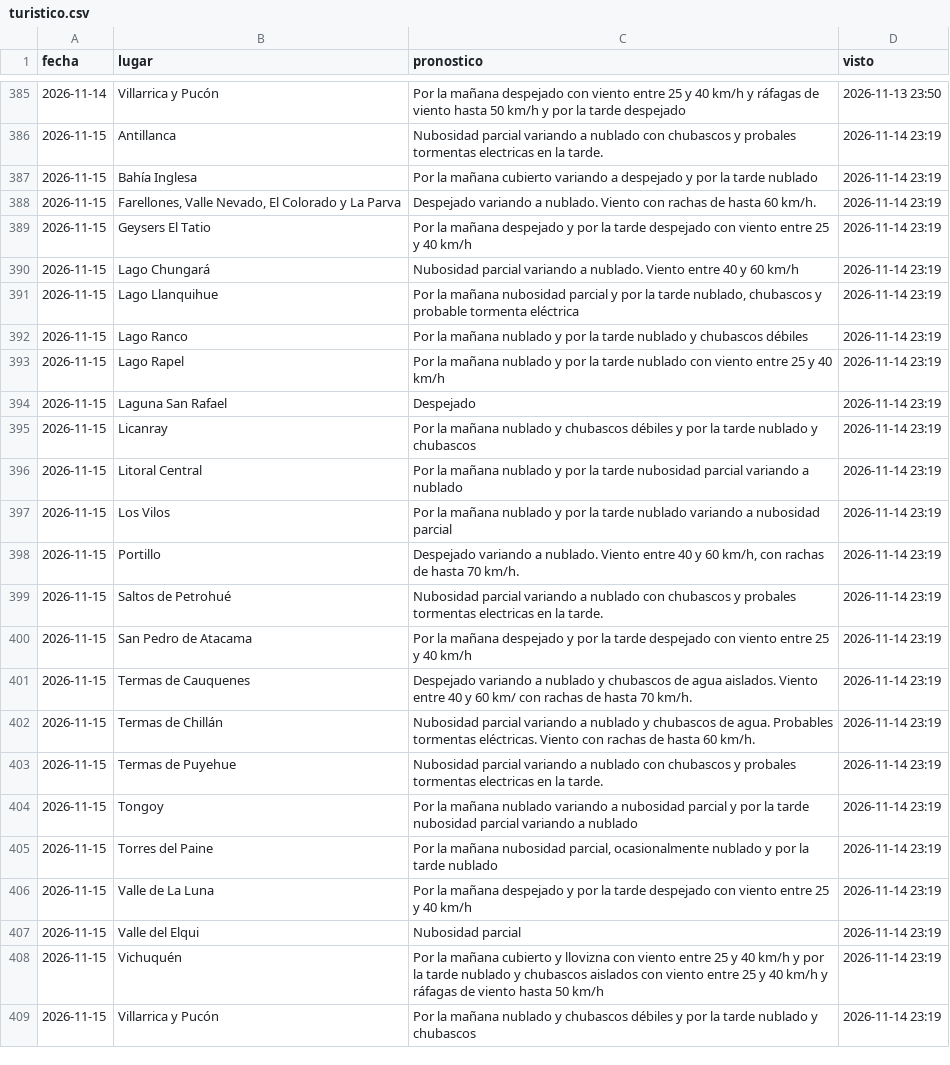
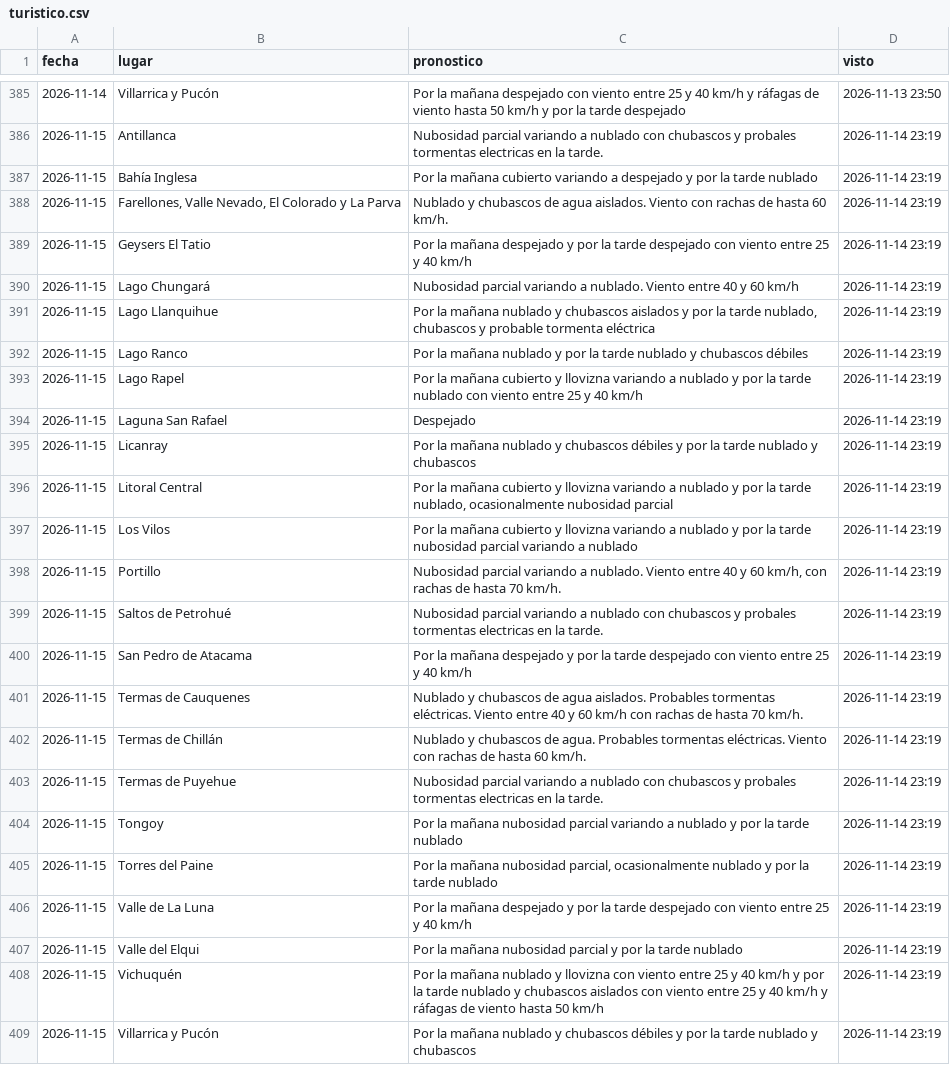
Before and after one commit to PanchoDigevo/earth2-chile-verificacion, a CSV file: estaciones/datos/dmc_pron/turistico.csv, drawn as a sheet; only a part is shown, gaps mark what is left out.

```diff
--- a/estaciones/datos/dmc_pron/turistico.csv
+++ b/estaciones/datos/dmc_pron/turistico.csv
@@ -387,23 +387,23 @@ fecha,lugar,pronostico,visto
 2026-11-15,Bahía Inglesa,Por la mañana cubierto variando a despejado y por la tarde nublado,2026-11-14 23:19
-2026-11-15,"Farellones, Valle Nevado, El Colorado y La Parva",Despejado variando a nublado. Viento con rachas de hasta 60 km/h.,2026-11-14 23:19
+2026-11-15,"Farellones, Valle Nevado, El Colorado y La Parva",Nublado y chubascos de agua aislados. Viento con rachas de hasta 60 km/h.,2026-11-14 23:19
 2026-11-15,Geysers El Tatio,Por la mañana despejado y por la tarde despejado con viento entre 25 y 40 km/h,2026-11-14 23:19
 2026-11-15,Lago Chungará,Nubosidad parcial variando a nublado. Viento entre 40 y 60 km/h,2026-11-14 23:19
-2026-11-15,Lago Llanquihue,"Por la mañana nubosidad parcial y por la tarde nublado, chubascos y probable tormenta eléctrica",2026-11-14 23:19
+2026-11-15,Lago Llanquihue,"Por la mañana nublado y chubascos aislados y por la tarde nublado, chubascos y probable tormenta eléctrica",2026-11-14 23:19
 2026-11-15,Lago Ranco,Por la mañana nublado y por la tarde nublado y chubascos débiles,2026-11-14 23:19
-2026-11-15,Lago Rapel,Por la mañana nublado y por la tarde nublado con viento entre 25 y 40 km/h,2026-11-14 23:19
+2026-11-15,Lago Rapel,Por la mañana cubierto y llovizna variando a nublado y por la tarde nublado con viento entre 25 y 40 km/h,2026-11-14 23:19
 2026-11-15,Laguna San Rafael,Despejado,2026-11-14 23:19
 2026-11-15,Licanray,Por la mañana nublado y chubascos débiles y por la tarde nublado y chubascos,2026-11-14 23:19
-2026-11-15,Litoral Central,Por la mañana nublado y por la tarde nubosidad parcial variando a nublado,2026-11-14 23:19
-2026-11-15,Los Vilos,Por la mañana nublado y por la tarde nublado variando a nubosidad parcial,2026-11-14 23:19
-2026-11-15,Portillo,"Despejado variando a nublado. Viento entre 40 y 60 km/h, con rachas de hasta 70 km/h.",2026-11-14 23:19
+2026-11-15,Litoral Central,"Por la mañana cubierto y llovizna variando a nublado y por la tarde nublado, ocasionalmente nubosidad parcial",2026-11-14 23:19
+2026-11-15,Los Vilos,Por la mañana cubierto y llovizna variando a nublado y por la tarde nubosidad parcial variando a nublado,2026-11-14 23:19
+2026-11-15,Portillo,"Nubosidad parcial variando a nublado. Viento entre 40 y 60 km/h, con rachas de hasta 70 km/h.",2026-11-14 23:19
 2026-11-15,Saltos de Petrohué,Nubosidad parcial variando a nublado con chubascos y probales tormentas electricas en la tarde.,2026-11-14 23:19
 2026-11-15,San Pedro de Atacama,Por la mañana despejado y por la tarde despejado con viento entre 25 y 40 km/h,2026-11-14 23:19
-2026-11-15,Termas de Cauquenes,Despejado variando a nublado y chubascos de agua aislados. Viento entre 40 y 60 km/ con rachas de hasta 70 km/h.,2026-11-14 23:19
-2026-11-15,Termas de Chillán,Nubosidad parcial variando a nublado y chubascos de agua. Probables tormentas eléctricas. Viento con rachas de hasta 60 km/h.,2026-11-14 23:19
+2026-11-15,Termas de Cauquenes,Nublado y chubascos de agua aislados. Probables tormentas eléctricas. Viento entre 40 y 60 km/h con rachas de hasta 70 km/h.,2026-11-14 23:19
+2026-11-15,Termas de Chillán,Nublado y chubascos de agua. Probables tormentas eléctricas. Viento con rachas de hasta 60 km/h.,2026-11-14 23:19
 2026-11-15,Termas de Puyehue,Nubosidad parcial variando a nublado con chubascos y probales tormentas electricas en la tarde.,2026-11-14 23:19
-2026-11-15,Tongoy,Por la mañana nublado variando a nubosidad parcial y por la tarde nubosidad parcial variando a nublado,2026-11-14 23:19
+2026-11-15,Tongoy,Por la mañana nubosidad parcial variando a nublado y por la tarde nublado,2026-11-14 23:19
 2026-11-15,Torres del Paine,"Por la mañana nubosidad parcial, ocasionalmente nublado y por la tarde nublado",2026-11-14 23:19
 2026-11-15,Valle de La Luna,Por la mañana despejado y por la tarde despejado con viento entre 25 y 40 km/h,2026-11-14 23:19
-2026-11-15,Valle del Elqui,Nubosidad parcial,2026-11-14 23:19
-2026-11-15,Vichuquén,Por la mañana cubierto y llovizna con viento entre 25 y 40 km/h y por la tarde nublado y chubascos aislados con viento entre 25 y 40 km/h y ráfagas de viento hasta 50 km/h,2026-11-14 23:19
+2026-11-15,Valle del Elqui,Por la mañana nubosidad parcial y por la tarde nublado,2026-11-14 23:19
+2026-11-15,Vichuquén,Por la mañana nublado y llovizna con viento entre 25 y 40 km/h y por la tarde nublado y chubascos aislados con viento entre 25 y 40 km/h y ráfagas de viento hasta 50 km/h,2026-11-14 23:19
 2026-11-15,Villarrica y Pucón,Por la mañana nublado y chubascos débiles y por la tarde nublado y chubascos,2026-11-14 23:19
```
Also changed, not shown: estaciones/datos/dmc_extremos.csv, estaciones/datos/dmc_pron/aaa.csv, 11 other files.
